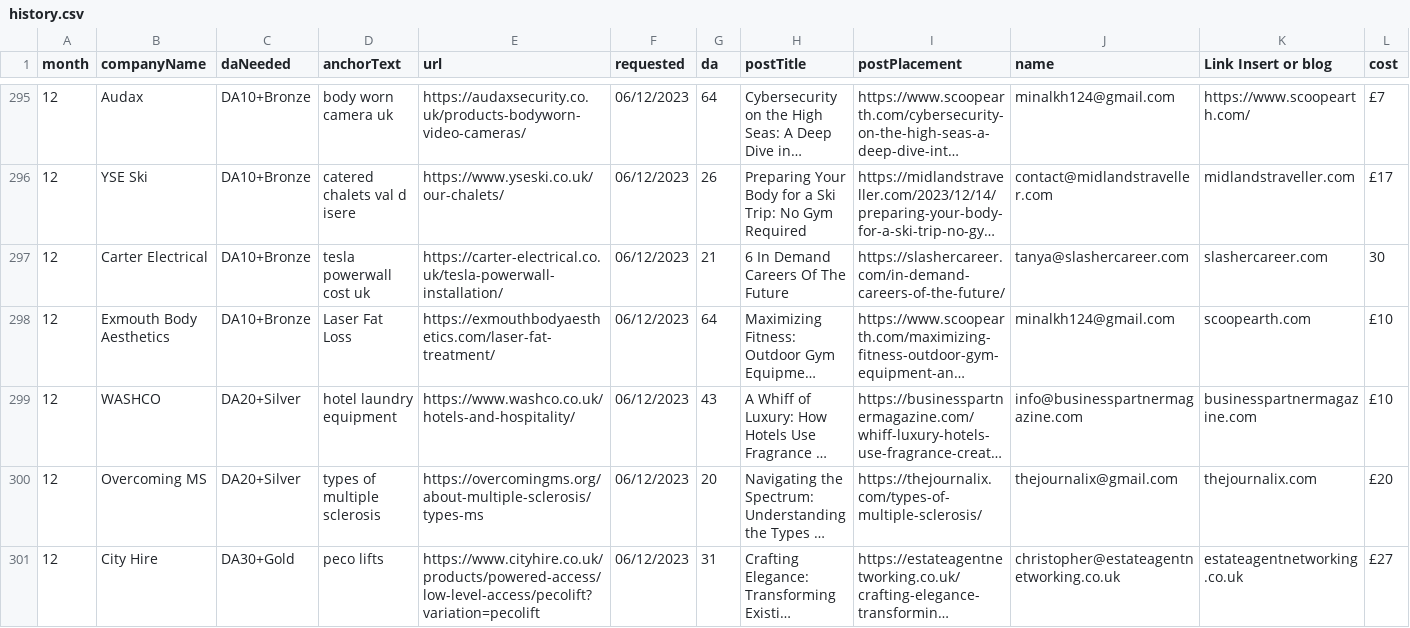
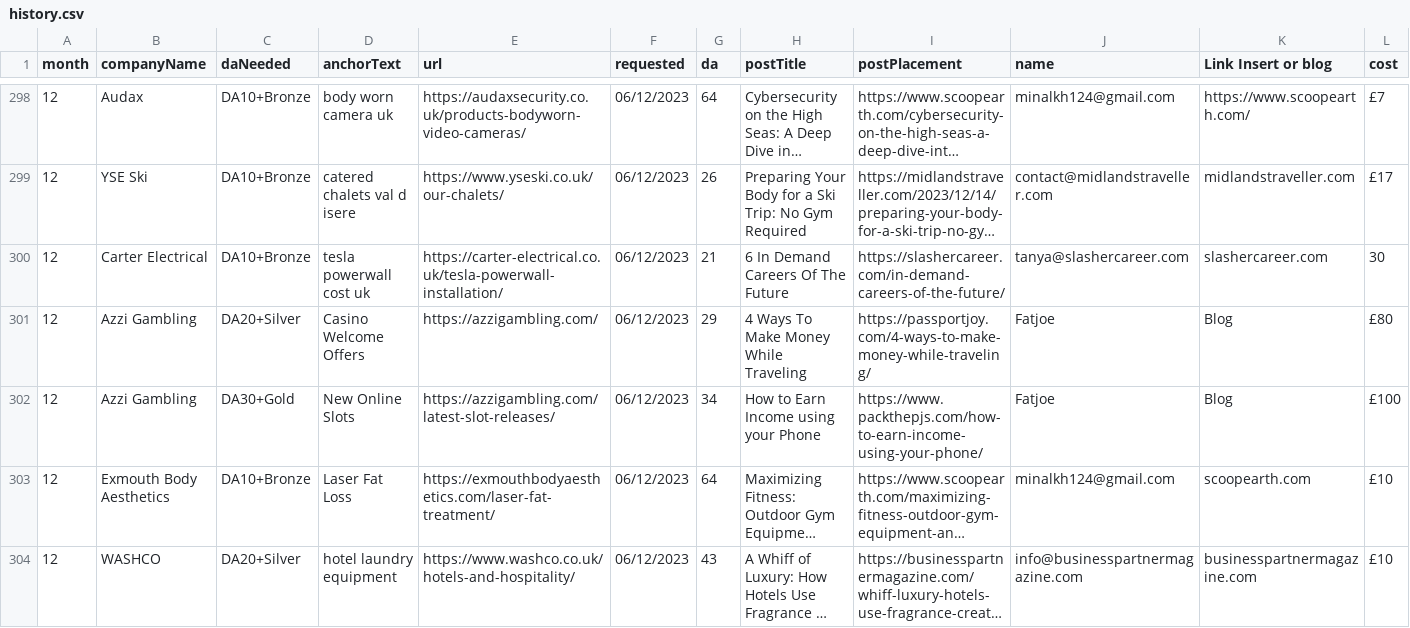
Before and after one commit to rdomloge/slinkylinky, a CSV file: csv/history.csv (was src/main/resources/history.csv), drawn as a sheet; only a part is shown, gaps mark what is left out; the shorter side is filled out with more unchanged rows; long unchanged cells end in …; rows hold the shown columns only; the diff covers the shown part only; the diff names each change by its address in the sheet, - before the commit and + after, or states it on an @@ line.

```diff
--- a/src/main/resources/history.csv
+++ b/csv/history.csv
+row 301: 12 | Azzi Gambling | DA20+Silver | Casino Welcome Offers | https://azzigambling.com/ | 06/12/2023 | 29 | 4 Ways To Make Money While Traveling | https://passportjoy.com/4-ways-to-make-money-while-traveling/ | Fatjoe | Blog | £80
+row 302: 12 | Azzi Gambling | DA30+Gold | New Online Slots | https://azzigambling.com/latest-slot-releases/ | 06/12/2023 | 34 | How to Earn Income using your Phone | https://www.packthepjs.com/how-to-earn-income-using-your-phone/ | Fatjoe | Blog | £100
```
Also changed, not shown: 7 added rows and 3 edited cells elsewhere in this file, csv/demandsites.csv, 6 other files.
